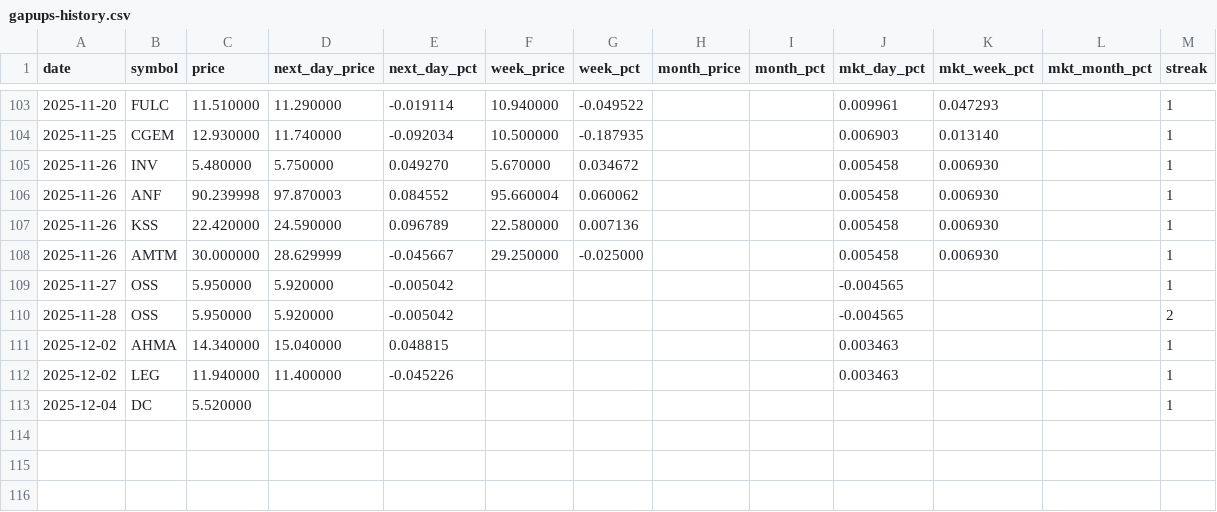
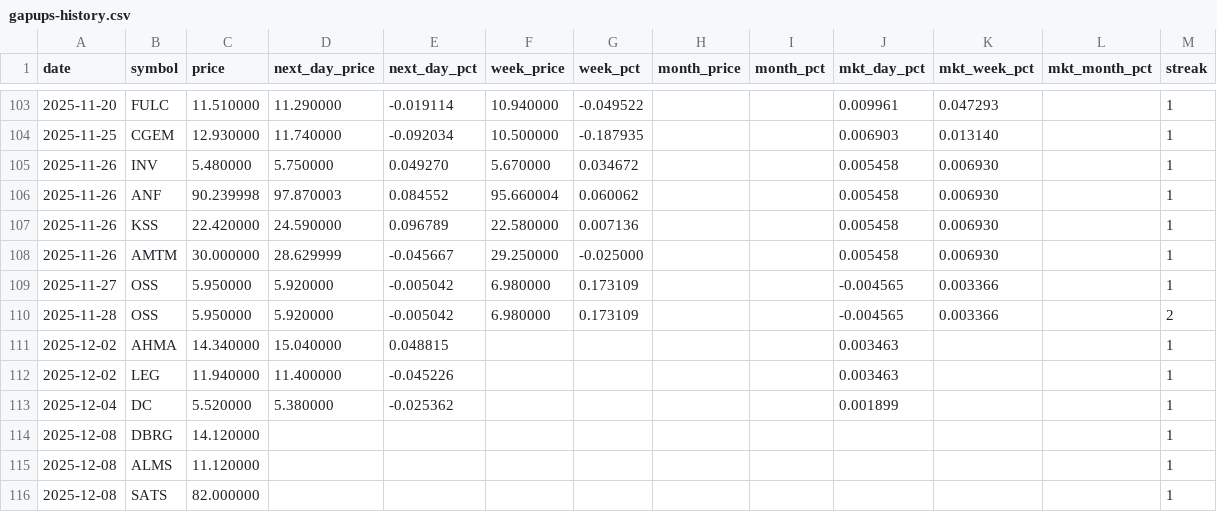
Before and after one commit to Microthware/belfort-reports, a CSV file: history/gapups-history.csv, drawn as a sheet; only a part is shown, gaps mark what is left out.

```diff
--- a/history/gapups-history.csv
+++ b/history/gapups-history.csv
@@ -108,6 +108,9 @@ date,symbol,price,next_day_price,next_day_pct,week_price,week_pct,month_price,mo
 2025-11-26,AMTM,30.000000,28.629999,-0.045667,29.250000,-0.025000,,,0.005458,0.006930,,1
-2025-11-27,OSS,5.950000,5.920000,-0.005042,,,,,-0.004565,,,1
-2025-11-28,OSS,5.950000,5.920000,-0.005042,,,,,-0.004565,,,2
+2025-11-27,OSS,5.950000,5.920000,-0.005042,6.980000,0.173109,,,-0.004565,0.003366,,1
+2025-11-28,OSS,5.950000,5.920000,-0.005042,6.980000,0.173109,,,-0.004565,0.003366,,2
 2025-12-02,AHMA,14.340000,15.040000,0.048815,,,,,0.003463,,,1
 2025-12-02,LEG,11.940000,11.400000,-0.045226,,,,,0.003463,,,1
-2025-12-04,DC,5.520000,,,,,,,,,,1
+2025-12-04,DC,5.520000,5.380000,-0.025362,,,,,0.001899,,,1
+2025-12-08,DBRG,14.120000,,,,,,,,,,1
+2025-12-08,ALMS,11.120000,,,,,,,,,,1
+2025-12-08,SATS,82.000000,,,,,,,,,,1
```
Also changed, not shown: 4 other files.
